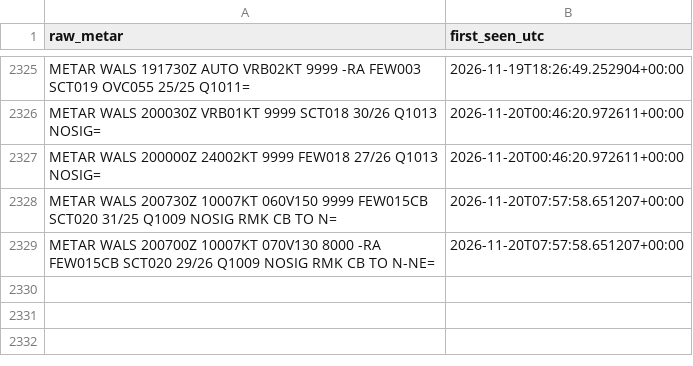
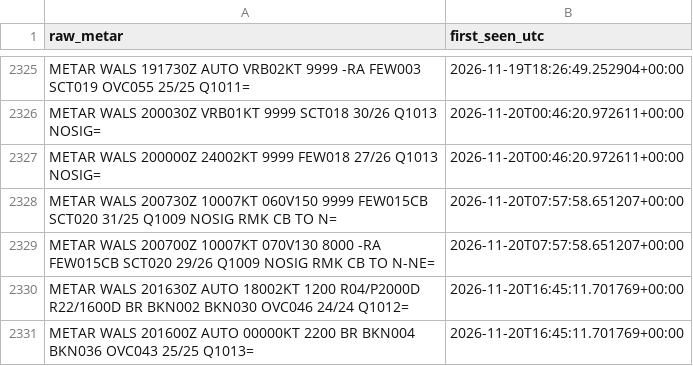
Before and after one commit to ojanzul/bmkg-taf-machinelearning, a CSV file: data/wals_metar_raw_archive.csv, drawn as a sheet; only a part is shown, gaps mark what is left out.

```diff
--- a/data/wals_metar_raw_archive.csv
+++ b/data/wals_metar_raw_archive.csv
@@ -2329 +2329,3 @@ METAR WALS 200730Z 10007KT 060V150 9999 FEW015CB SCT020 31/25 Q1009 NOSIG RMK CB
 METAR WALS 200700Z 10007KT 070V130 8000 -RA FEW015CB SCT020 29/26 Q1009 NOSIG RMK CB TO N-NE=,2026-11-20T07:57:58.651207+00:00
+METAR WALS 201630Z AUTO 18002KT 1200 R04/P2000D R22/1600D BR BKN002 BKN030 OVC046 24/24 Q1012=,2026-11-20T16:45:11.701769+00:00
+METAR WALS 201600Z AUTO 00000KT 2200 BR BKN004 BKN036 OVC043 25/25 Q1013=,2026-11-20T16:45:11.701769+00:00
```
Also changed, not shown: data/wals_metar_structured.csv, data/wals_training_dataset.csv.
